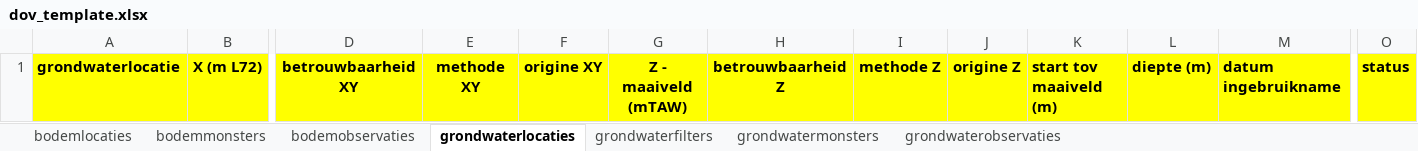
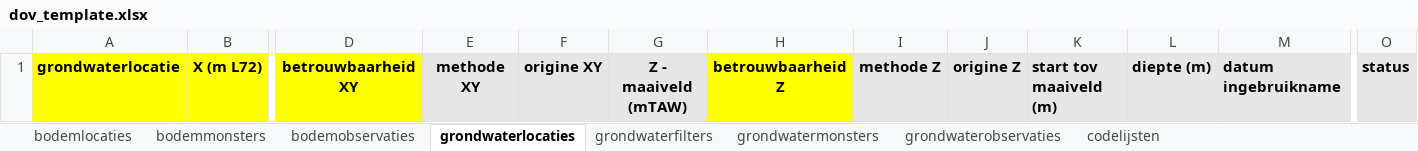
Before and after one commit to DOV-Vlaanderen/xls2xml, an Excel workbook: data/dov_template.xlsx, sheet grondwaterlocaties, drawn as a sheet; only a part is shown, gaps mark what is left out; values as stored, in another font and other column widths than the file's, no borders; the diff names each change by its address in the sheet, - before the commit and + after, or states it on an @@ line.

```diff
--- a/data/dov_template.xlsx (sheet grondwaterlocaties)
+++ b/data/dov_template.xlsx (sheet grondwaterlocaties)
@@ sheet tab unhidden: codelijsten @@
-E1:G1 fill: #FFFF00
+E1:G1 fill: #E7E6E6
-I1:M1 fill: #FFFF00
+I1:M1 fill: #E7E6E6
-O1 fill: #FFFF00
+O1 fill: #E7E6E6
```
Also changed, not shown: sheet bodemobservaties, sheet grondwaterfilters, sheet grondwatermonsters, sheet grondwaterobservaties.
